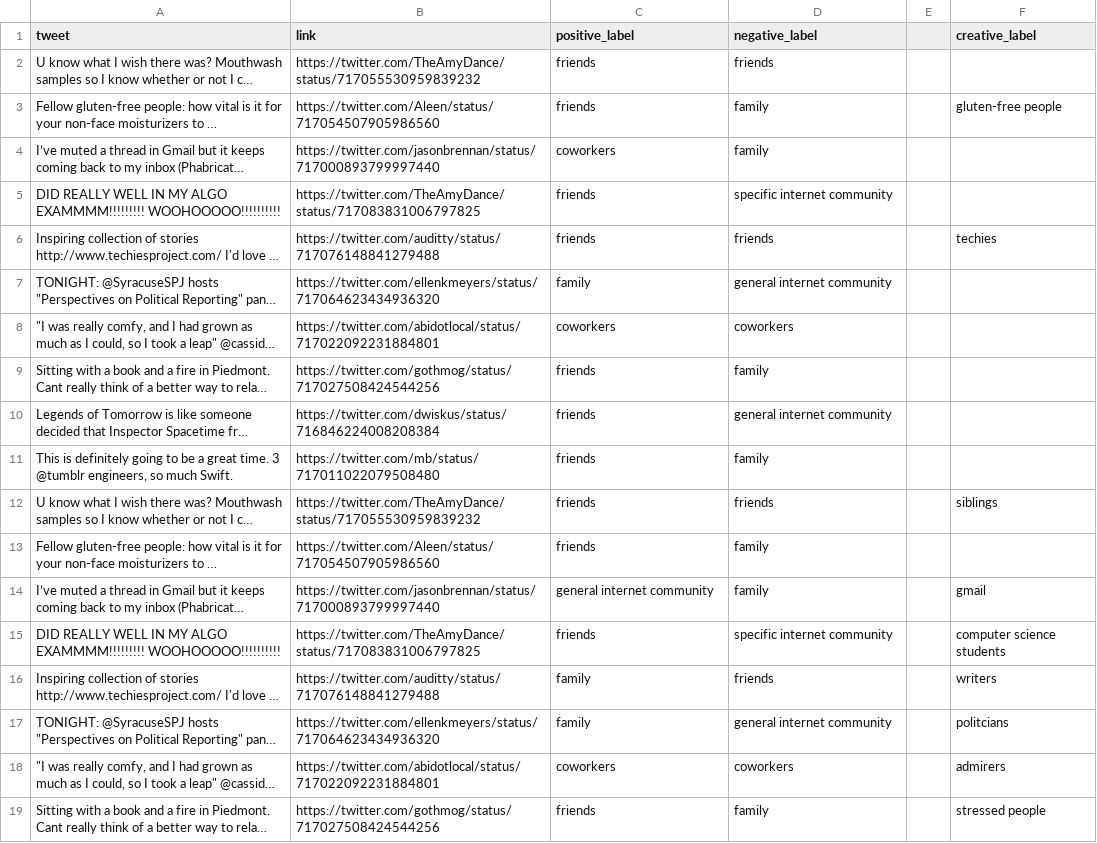
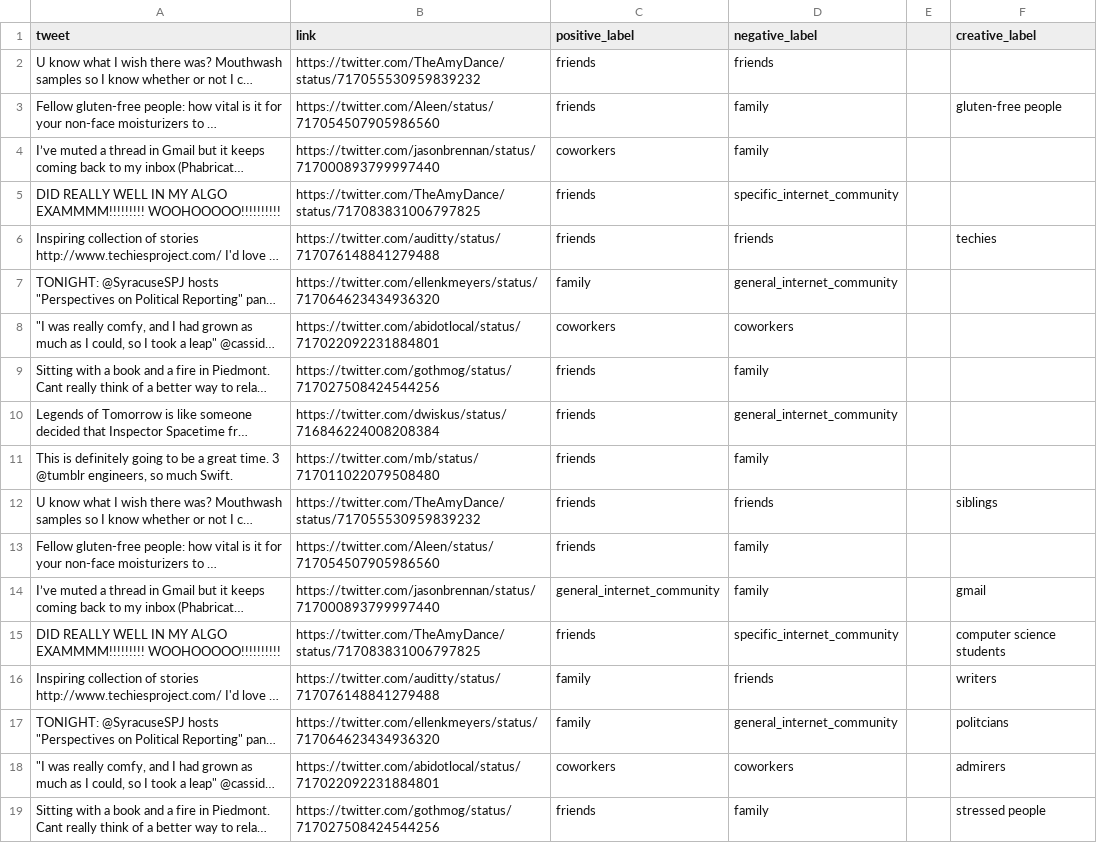
Before and after one commit to cerenali/nets213, a CSV file: data/aggregation1-sample-input.csv, drawn as a sheet; only a part is shown; long unchanged cells end in …; the diff covers the shown part only; the diff names each change by its address in the sheet, - before the commit and + after, or states it on an @@ line.

```diff
--- a/data/aggregation1-sample-input.csv
+++ b/data/aggregation1-sample-input.csv
-D5 (negative_label): specific internet community
+D5 (negative_label): specific_internet_community
-D7 (negative_label): general internet community
+D7 (negative_label): general_internet_community
-D10 (negative_label): general internet community
+D10 (negative_label): general_internet_community
-C14 (positive_label): general internet community
+C14 (positive_label): general_internet_community
-D15 (negative_label): specific internet community
+D15 (negative_label): specific_internet_community
-D17 (negative_label): general internet community
+D17 (negative_label): general_internet_community
```
Also changed, not shown: 44 edited cells elsewhere in this file, 2 other files.
